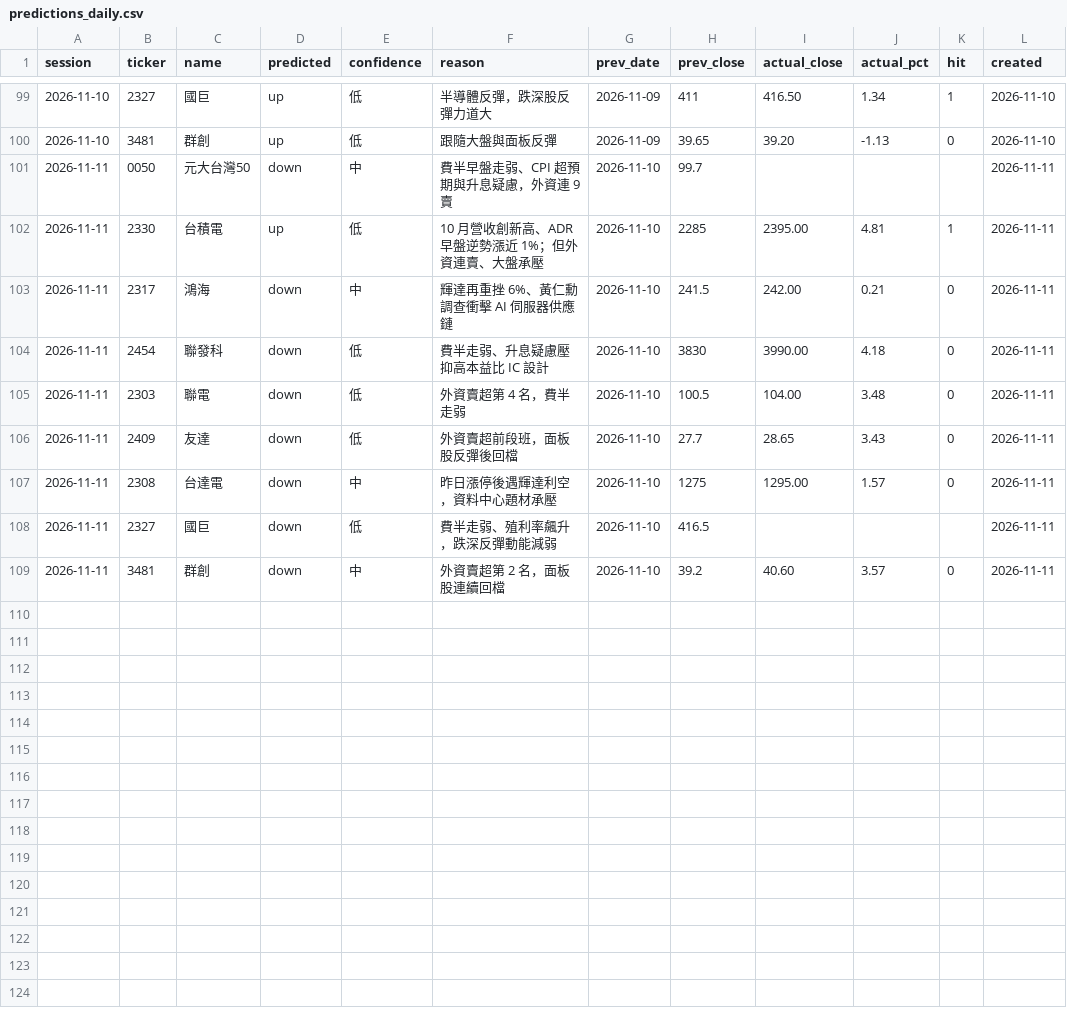
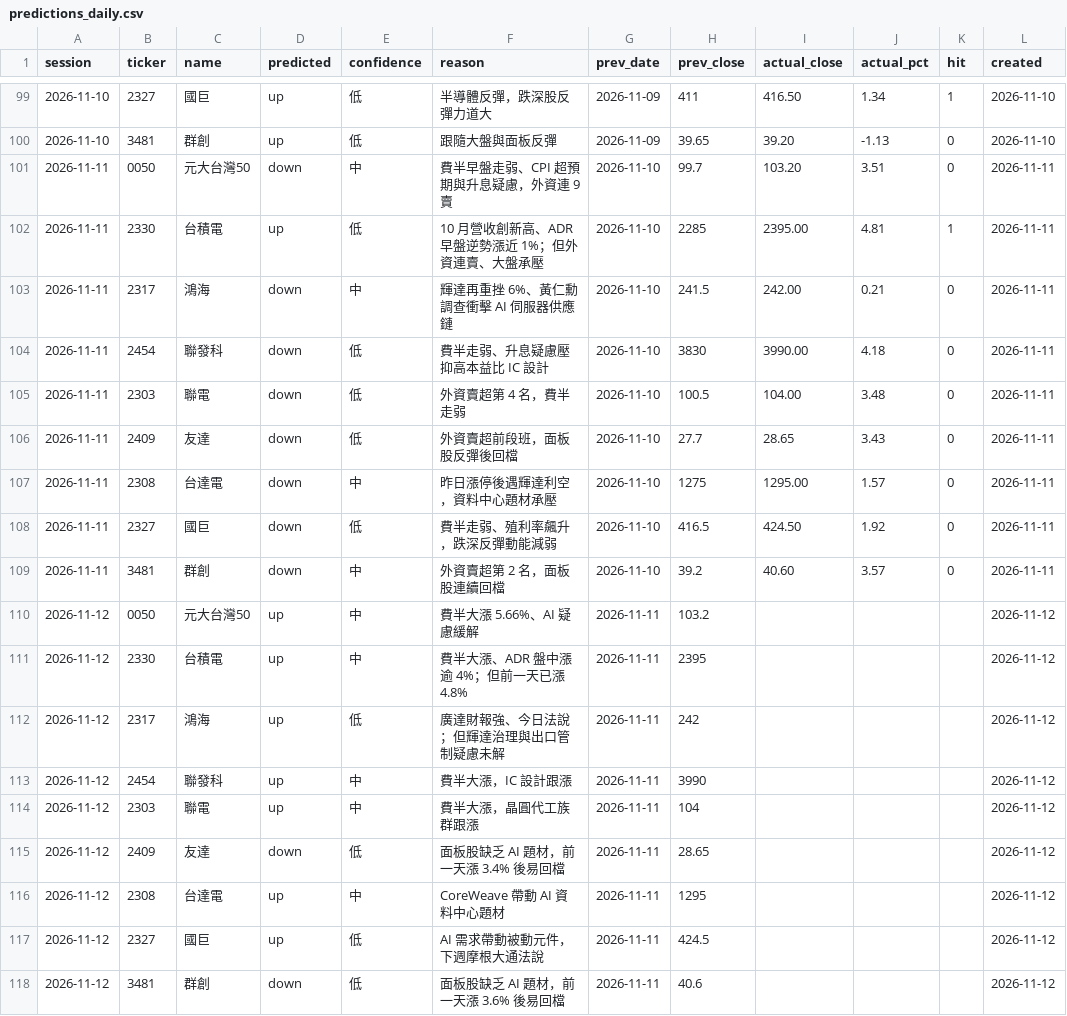
Before and after one commit to markwu831-prog/tw-stock-news, a CSV file: data/predictions_daily.csv, drawn as a sheet; only a part is shown, gaps mark what is left out.

```diff
--- a/data/predictions_daily.csv
+++ b/data/predictions_daily.csv
@@ -100,3 +100,3 @@ session,ticker,name,predicted,confidence,reason,prev_date,prev_close,actual_clos
 2026-11-10,3481,群創,up,低,跟隨大盤與面板反彈,2026-11-09,39.65,39.20,-1.13,0,2026-11-10
-2026-11-11,0050,元大台灣50,down,中,費半早盤走弱、CPI 超預期與升息疑慮，外資連 9 賣,2026-11-10,99.7,,,,2026-11-11
+2026-11-11,0050,元大台灣50,down,中,費半早盤走弱、CPI 超預期與升息疑慮，外資連 9 賣,2026-11-10,99.7,103.20,3.51,0,2026-11-11
 2026-11-11,2330,台積電,up,低,10 月營收創新高、ADR 早盤逆勢漲近 1%；但外資連賣、大盤承壓,2026-11-10,2285,2395.00,4.81,1,2026-11-11
@@ -107,3 +107,12 @@ session,ticker,name,predicted,confidence,reason,prev_date,prev_close,actual_clos
 2026-11-11,2308,台達電,down,中,昨日漲停後遇輝達利空，資料中心題材承壓,2026-11-10,1275,1295.00,1.57,0,2026-11-11
-2026-11-11,2327,國巨,down,低,費半走弱、殖利率飆升，跌深反彈動能減弱,2026-11-10,416.5,,,,2026-11-11
+2026-11-11,2327,國巨,down,低,費半走弱、殖利率飆升，跌深反彈動能減弱,2026-11-10,416.5,424.50,1.92,0,2026-11-11
 2026-11-11,3481,群創,down,中,外資賣超第 2 名，面板股連續回檔,2026-11-10,39.2,40.60,3.57,0,2026-11-11
+2026-11-12,0050,元大台灣50,up,中,費半大漲 5.66%、AI 疑慮緩解,2026-11-11,103.2,,,,2026-11-12
+2026-11-12,2330,台積電,up,中,費半大漲、ADR 盤中漲逾 4%；但前一天已漲 4.8%,2026-11-11,2395,,,,2026-11-12
+2026-11-12,2317,鴻海,up,低,廣達財報強、今日法說；但輝達治理與出口管制疑慮未解,2026-11-11,242,,,,2026-11-12
+2026-11-12,2454,聯發科,up,中,費半大漲，IC 設計跟漲,2026-11-11,3990,,,,2026-11-12
+2026-11-12,2303,聯電,up,中,費半大漲，晶圓代工族群跟漲,2026-11-11,104,,,,2026-11-12
+2026-11-12,2409,友達,down,低,面板股缺乏 AI 題材，前一天漲 3.4% 後易回檔,2026-11-11,28.65,,,,2026-11-12
+2026-11-12,2308,台達電,up,中,CoreWeave 帶動 AI 資料中心題材,2026-11-11,1295,,,,2026-11-12
+2026-11-12,2327,國巨,up,低,AI 需求帶動被動元件，下週摩根大通法說,2026-11-11,424.5,,,,2026-11-12
+2026-11-12,3481,群創,down,低,面板股缺乏 AI 題材，前一天漲 3.6% 後易回檔,2026-11-11,40.6,,,,2026-11-12
```
Also changed, not shown: data/news_log.csv, data/prices_daily.csv, 1 other file.
